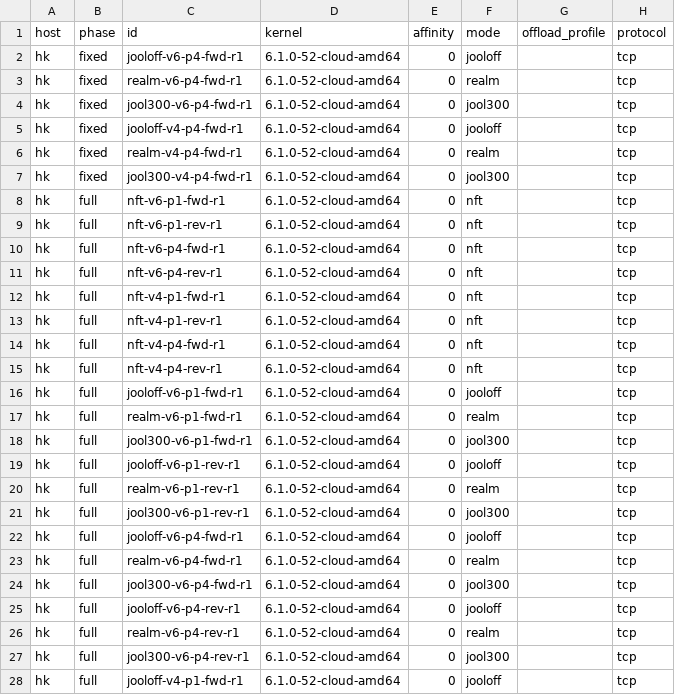
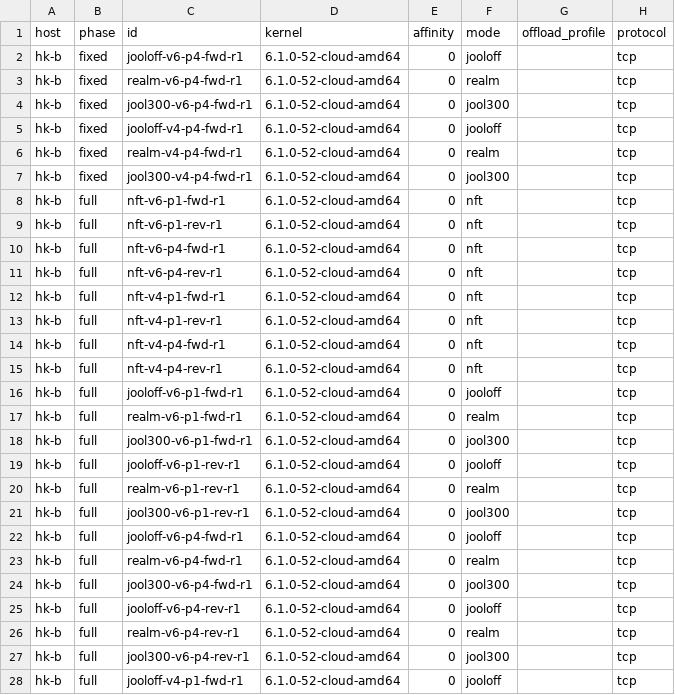
Before and after one commit to endview/nftpf, a CSV file: docs/benchmarks/jool-internal-2026-10-06.csv, drawn as a sheet; only a part is shown; the diff covers the shown part only; the diff names each change by its address in the sheet, - before the commit and + after, or states it on an @@ line.

```diff
--- a/docs/benchmarks/jool-internal-2026-10-06.csv
+++ b/docs/benchmarks/jool-internal-2026-10-06.csv
-A2:A28 (host): hk
+A2:A28 (host): hk-b
```
Also changed, not shown: 137 edited cells elsewhere in this file, docs/benchmarks/jool-latency-2026-10-06.csv, 6 other files.
